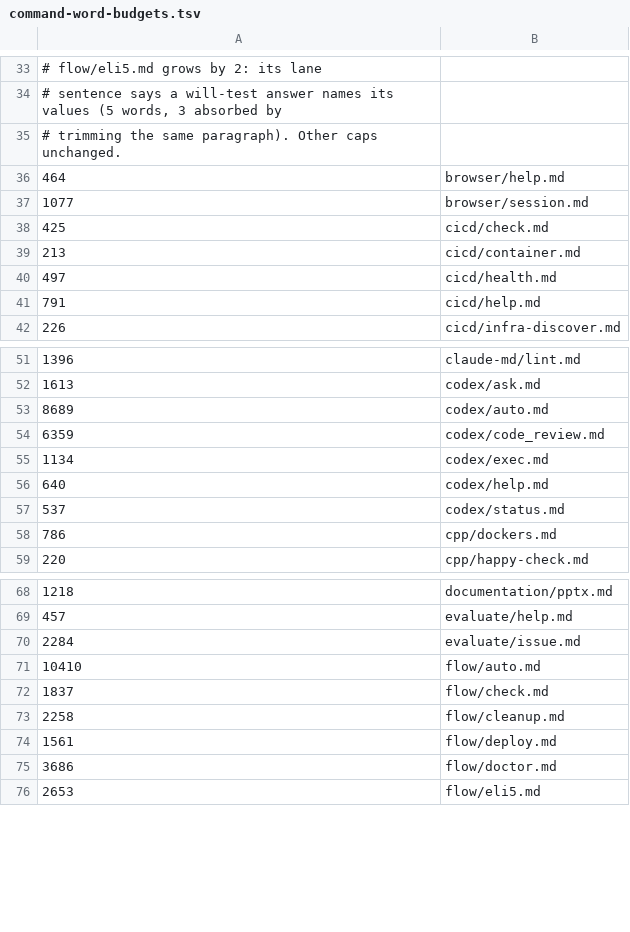
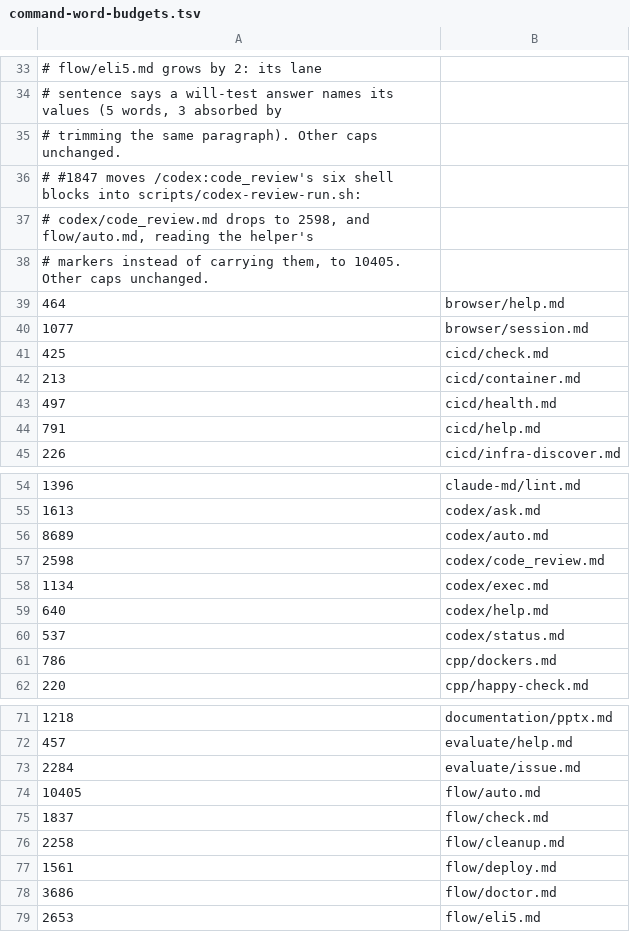
Before and after one commit to cooneycw/claude-power-pack, a TSV file: .claude/command-word-budgets.tsv, drawn as a sheet; only a part is shown, gaps mark what is left out.

```diff
--- a/.claude/command-word-budgets.tsv
+++ b/.claude/command-word-budgets.tsv
@@ -35,2 +35,5 @@
 # trimming the same paragraph). Other caps unchanged.
+# #1847 moves /codex:code_review's six shell blocks into scripts/codex-review-run.sh:
+# codex/code_review.md drops to 2598, and flow/auto.md, reading the helper's
+# markers instead of carrying them, to 10405. Other caps unchanged.
 464	browser/help.md
@@ -53,3 +56,3 @@
 8689	codex/auto.md
-6359	codex/code_review.md
+2598	codex/code_review.md
 1134	codex/exec.md
@@ -70,3 +73,3 @@
 2284	evaluate/issue.md
-10410	flow/auto.md
+10405	flow/auto.md
 1837	flow/check.md
```
Also changed, not shown: 25 other files.
